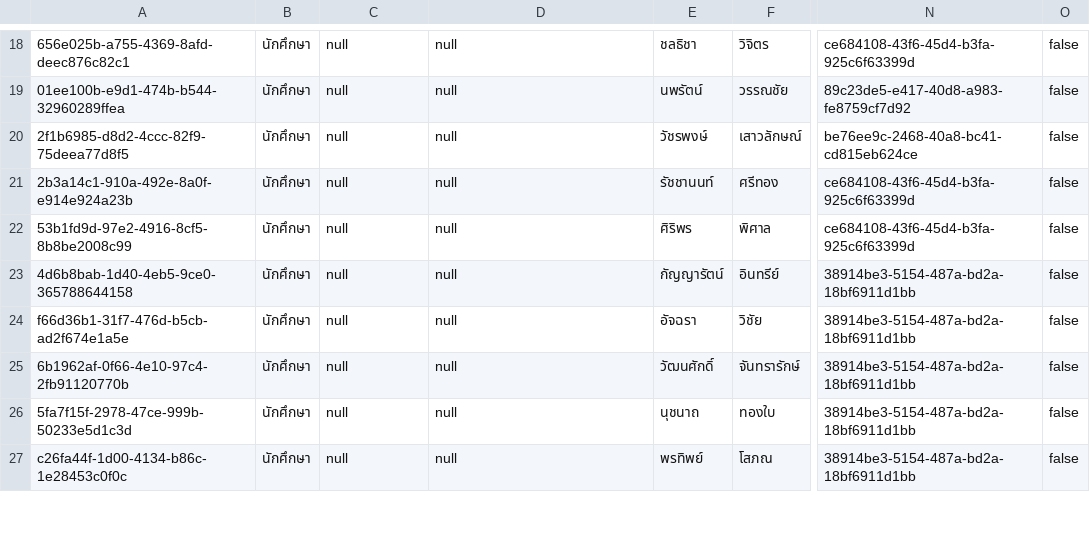
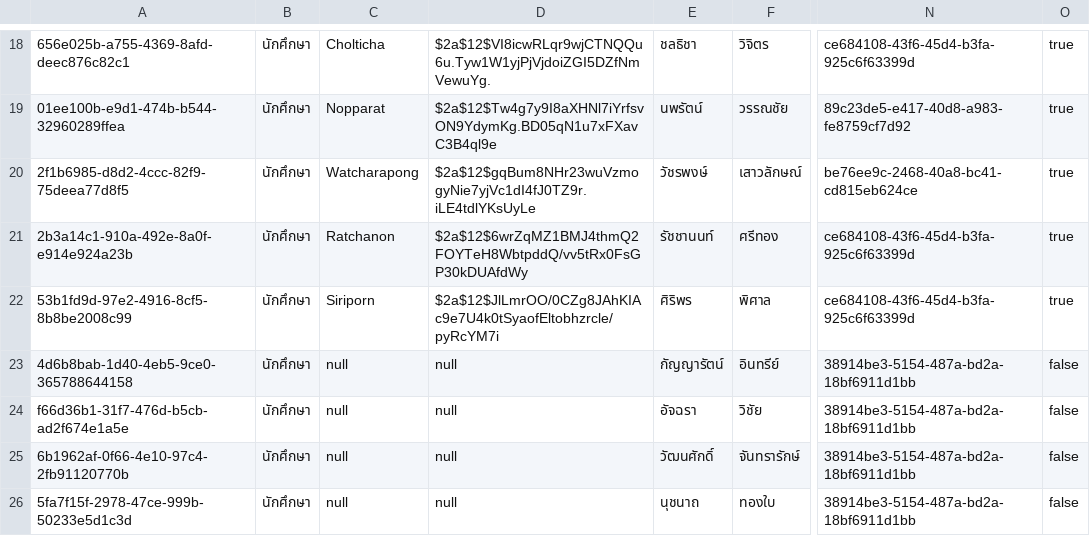
Before and after one commit to thg1rb/my-appeal, a CSV file: data/users/student.csv, drawn as a sheet; only a part is shown, gaps mark what is left out; the shorter side is filled out with more unchanged rows; the diff covers the shown part only; the diff names each change by its address in the sheet, - before the commit and + after, or states it on an @@ line.

```diff
--- a/data/users/student.csv
+++ b/data/users/student.csv
-C18: null
+C18: Cholticha
-D18: null
+D18: $2a$12$VI8icwRLqr9wjCTNQQu6u.Tyw1W1yjPjVjdoiZGI5DZfNmVewuYg.
-O18:O22: false
+O18:O22: true
-C19: null
+C19: Nopparat
-D19: null
+D19: $2a$12$Tw4g7y9I8aXHNl7iYrfsvON9YdymKg.BD05qN1u7xFXavC3B4ql9e
-C20: null
+C20: Watcharapong
-D20: null
+D20: $2a$12$gqBum8NHr23wuVzmogyNie7yjVc1dI4fJ0TZ9r.iLE4tdlYKsUyLe
-C21: null
+C21: Ratchanon
-D21: null
+D21: $2a$12$6wrZqMZ1BMJ4thmQ2FOYTeH8WbtpddQ/vv5tRx0FsGP30kDUAfdWy
-C22: null
+C22: Siriporn
-D22: null
+D22: $2a$12$JlLmrOO/0CZg8JAhKIAc9e7U4k0tSyaofEltobhzrcle/pyRcYM7i
```
Also changed, not shown: 43 edited cells elsewhere in this file.
